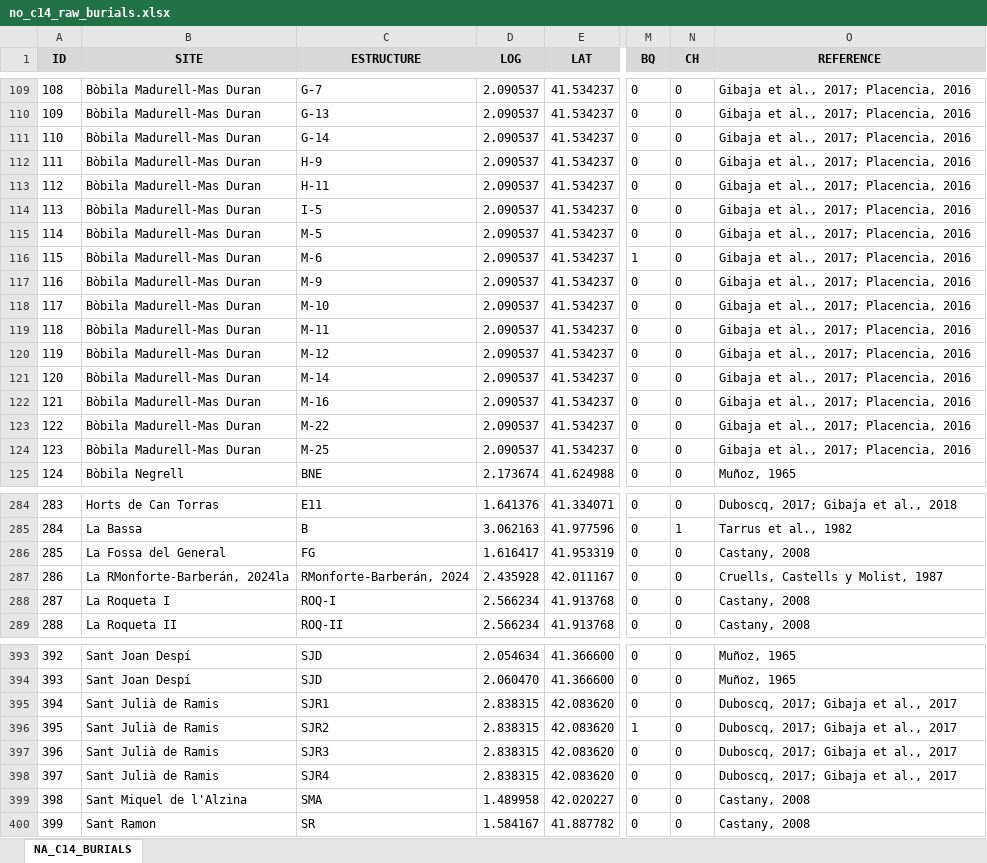
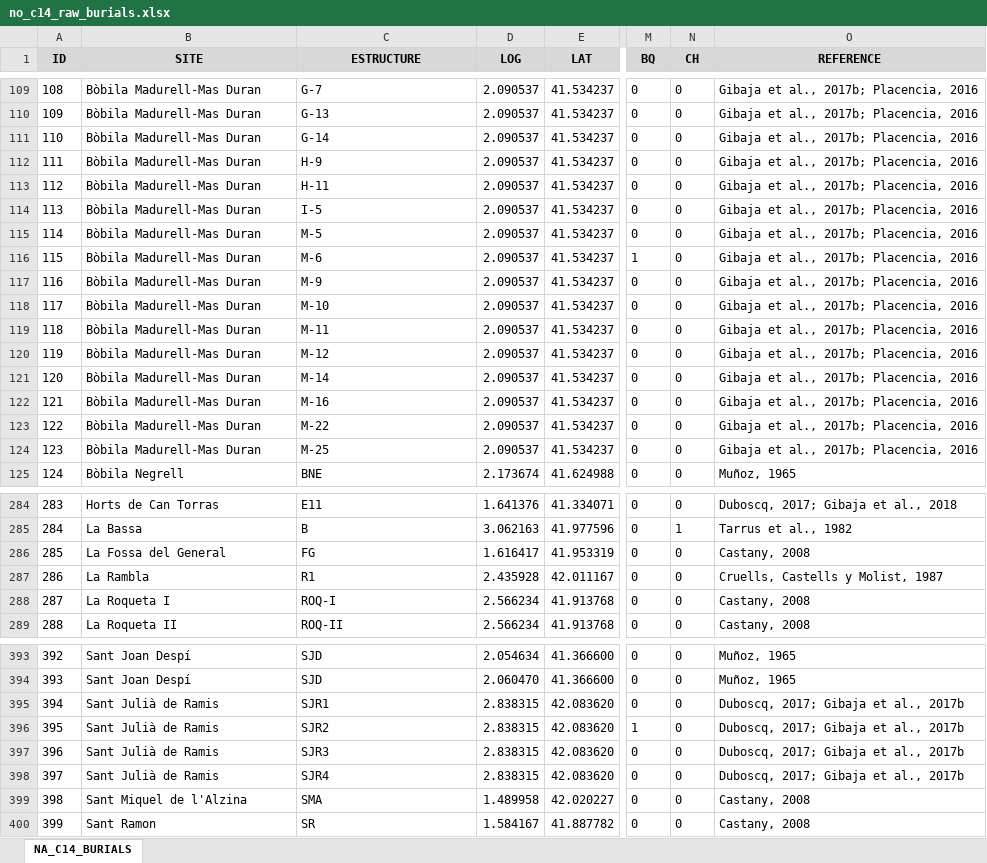
Before and after one commit to Bielsoel28/Correcting-STKDE-Using-SPD-Neolithic-NE-Iberia, an Excel workbook: Data/Raw_burials/no_c14_raw_burials.xlsx, sheet NA_C14_BURIALS, drawn as a sheet; only a part is shown, gaps mark what is left out; values as stored, in another font and other column widths than the file's, no borders; charts and pictures not drawn; the diff covers the shown part only; the diff names each change by its address in the sheet, - before the commit and + after, or states it on an @@ line.

```diff
--- a/Data/Raw_burials/no_c14_raw_burials.xlsx (sheet NA_C14_BURIALS)
+++ b/Data/Raw_burials/no_c14_raw_burials.xlsx (sheet NA_C14_BURIALS)
-O109:O124 (REFERENCE): Gibaja et al., 2017; Placencia, 2016
+O109:O124 (REFERENCE): Gibaja et al., 2017b; Placencia, 2016
-B287 (SITE): La RMonforte-Barberán, 2024la
+B287 (SITE): La Rambla
-C287 (ESTRUCTURE): RMonforte-Barberán, 2024
+C287 (ESTRUCTURE): R1
-O395:O398 (REFERENCE): Duboscq, 2017; Gibaja et al., 2017
+O395:O398 (REFERENCE): Duboscq, 2017; Gibaja et al., 2017b
```
Also changed, not shown: 72 edited cells elsewhere in this sheet, Data/Raw_burials/c14_raw_burials.xlsx, 1 other file.
